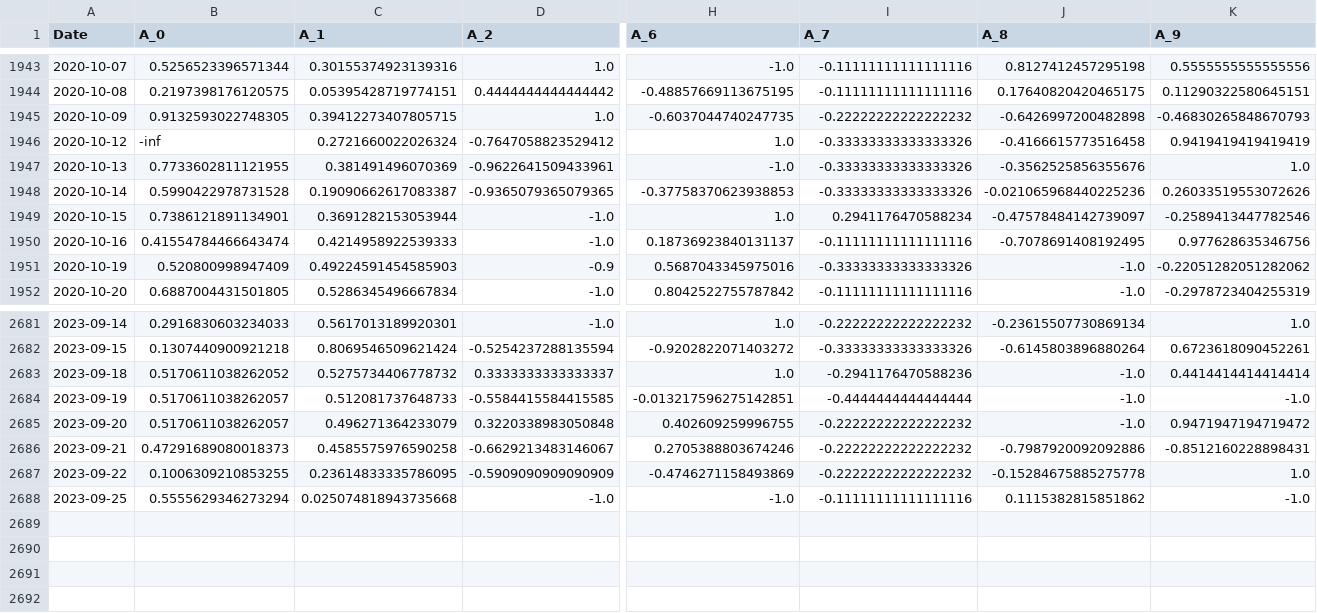
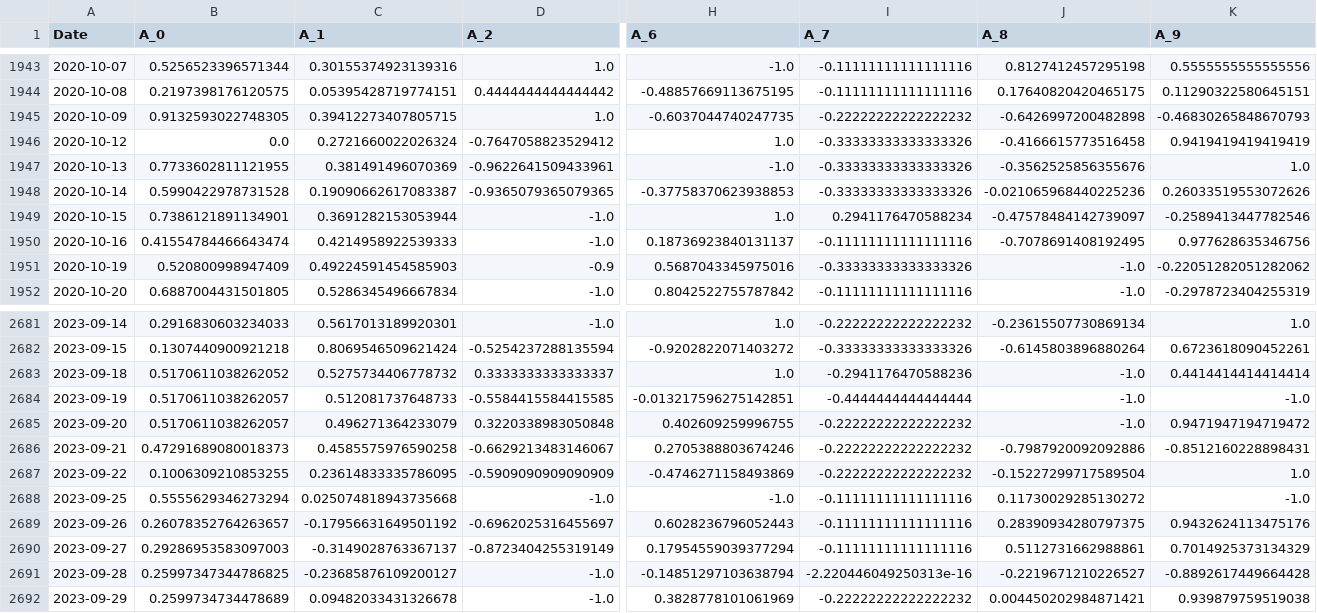
Before and after one commit to Saransh-28/alpha_weight_allocation_model, a CSV file: data/company/V.csv, drawn as a sheet; only a part is shown, gaps mark what is left out; rows hold the shown columns only; the diff names each change by its address in the sheet, - before the commit and + after, or states it on an @@ line.

```diff
--- a/data/company/V.csv
+++ b/data/company/V.csv
-B1946 (A_0): -inf
+B1946 (A_0): 0.0
-J2687 (A_8): -0.15284675885275778
+J2687 (A_8): -0.15227299717589504
-J2688 (A_8): 0.1115382815851862
+J2688 (A_8): 0.11730029285130272
+row 2689: 2023-09-26 | 0.26078352764263657 | -0.17956631649501192 | -0.6962025316455697 | 0.6028236796052443 | -0.11111111111111116 | 0.28390934280797375 | 0.9432624113475176
+row 2690: 2023-09-27 | 0.29286953583097003 | -0.3149028763367137 | -0.8723404255319149 | 0.17954559039377294 | -0.11111111111111116 | 0.5112731662988861 | 0.7014925373134329
+row 2691: 2023-09-28 | 0.25997347344786825 | -0.23685876109200127 | -1.0 | -0.14851297103638794 | -2.220446049250313e-16 | -0.2219671210226527 | -0.8892617449664428
+row 2692: 2023-09-29 | 0.2599734734478689 | 0.09482033431326678 | -1.0 | 0.3828778101061969 | -0.22222222222222232 | 0.004450202984871421 | 0.939879759519038
```
Also changed, not shown: data/company/AAPL.csv, data/company/CSCO.csv, 46 other files.
